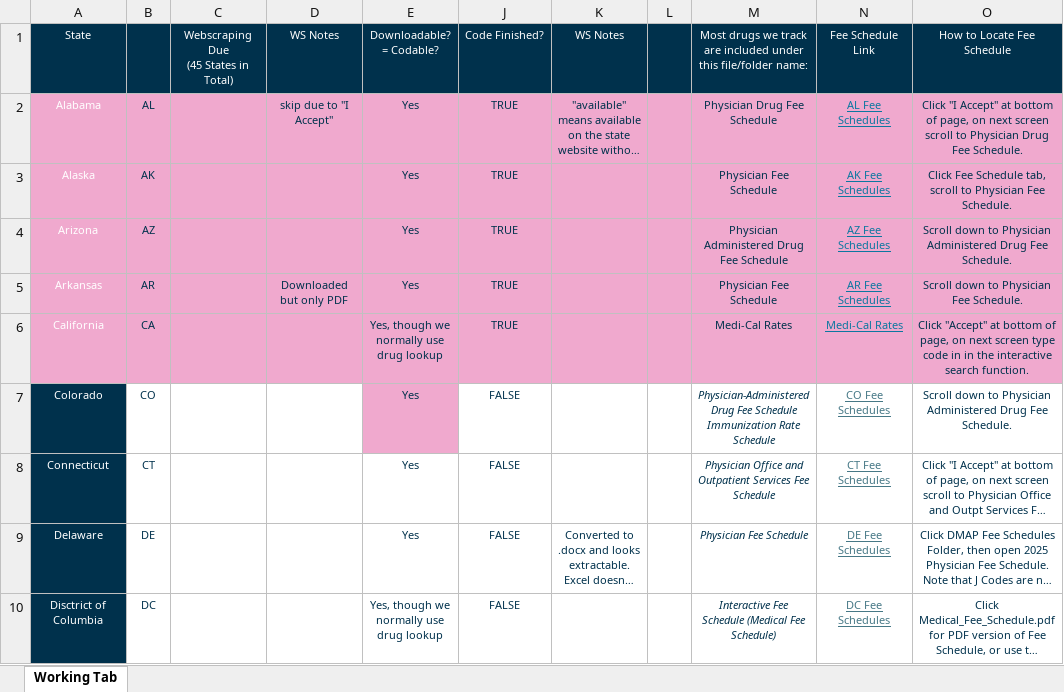
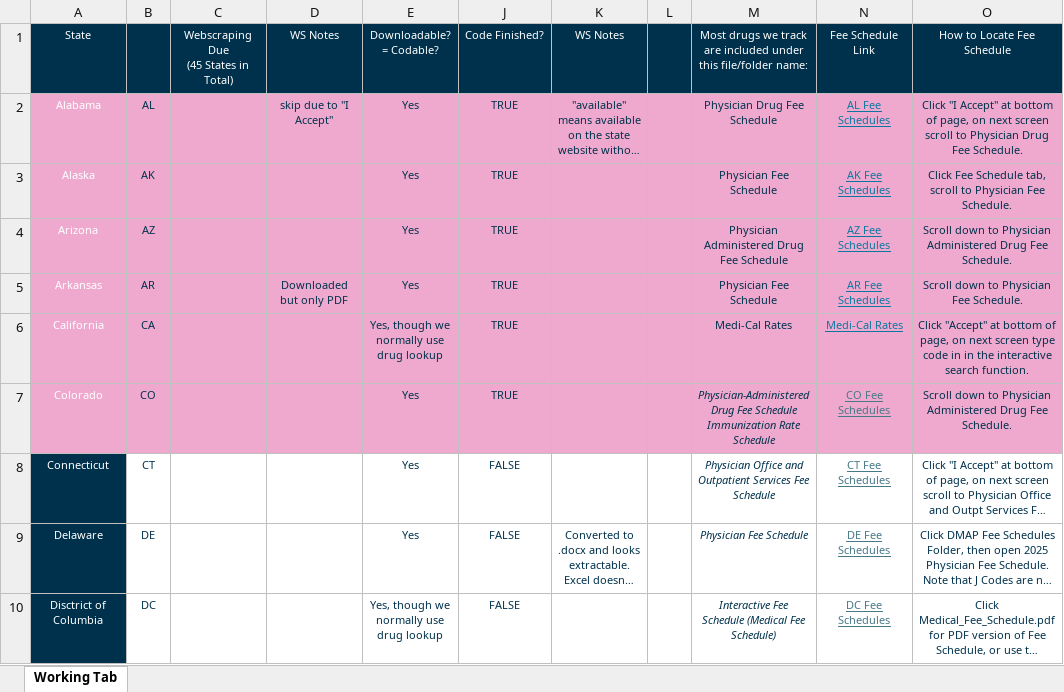
Before and after one commit to wsong-artia/Fee-Schedule-Automation, an Excel workbook: Fee Schedule Automation Tracker.xlsx, sheet Working Tab, drawn as a sheet; only a part is shown; long unchanged cells end in …; values as stored, in another font and other column widths than the file's, no borders; conditional formats not drawn; the diff names each change by its address in the sheet, - before the commit and + after, or states it on an @@ line.

Commit message:
Update Fee Schedule Automation Tracker.xlsx

```diff
--- a/Fee Schedule Automation Tracker.xlsx (sheet Working Tab)
+++ b/Fee Schedule Automation Tracker.xlsx (sheet Working Tab)
-A7 fill: #00314C
+A7 fill: #F0A9CE
-B7:D7 fill: none
+B7:D7 fill: #F0A9CE
-J7: FALSE
+J7: TRUE
-J7:O7 fill: none
+J7:O7 fill: #F0A9CE
```
